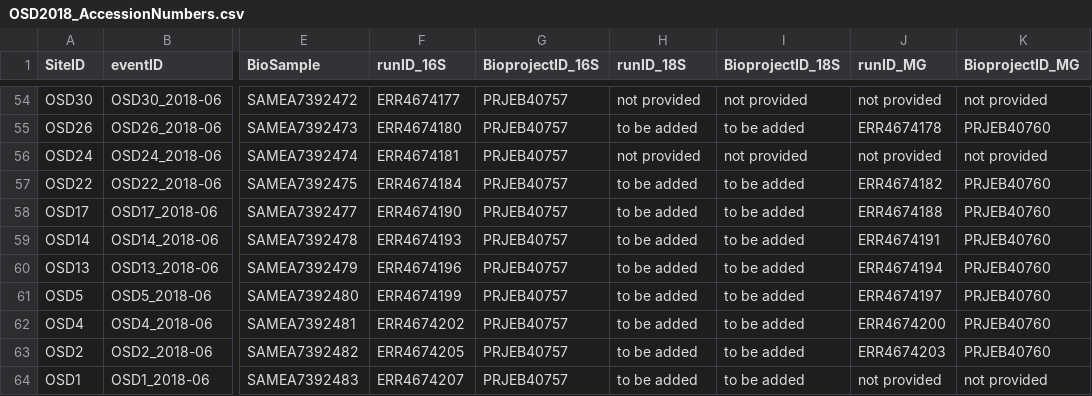
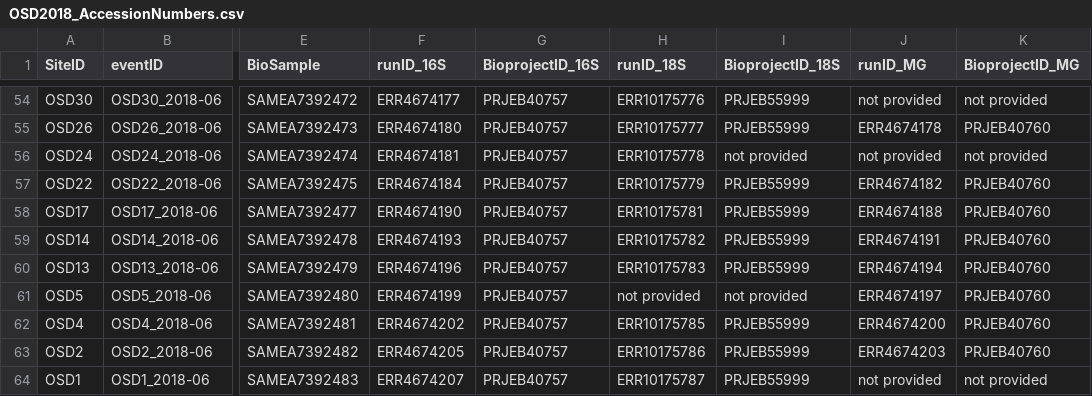
Before and after one commit to ocean-sampling-day/OSD2018, a CSV file: QualityControlledData/OSD2018_AccessionNumbers.csv, drawn as a sheet; only a part is shown, gaps mark what is left out; the diff covers the shown part only; the diff names each change by its address in the sheet, - before the commit and + after, or states it on an @@ line.

```diff
--- a/QualityControlledData/OSD2018_AccessionNumbers.csv
+++ b/QualityControlledData/OSD2018_AccessionNumbers.csv
-H54 (runID_18S): not provided
+H54 (runID_18S): ERR10175776
-I54 (BioprojectID_18S): not provided
+I54 (BioprojectID_18S): PRJEB55999
-H55 (runID_18S): to be added
+H55 (runID_18S): ERR10175777
-I55 (BioprojectID_18S): to be added
+I55 (BioprojectID_18S): PRJEB55999
-H56 (runID_18S): not provided
+H56 (runID_18S): ERR10175778
-H57 (runID_18S): to be added
+H57 (runID_18S): ERR10175779
-I57:I60 (BioprojectID_18S): to be added
+I57:I60 (BioprojectID_18S): PRJEB55999
-H58 (runID_18S): to be added
+H58 (runID_18S): ERR10175781
-H59 (runID_18S): to be added
+H59 (runID_18S): ERR10175782
-H60 (runID_18S): to be added
+H60 (runID_18S): ERR10175783
-H61 (runID_18S): to be added
+H61 (runID_18S): not provided
-I61 (BioprojectID_18S): to be added
+I61 (BioprojectID_18S): not provided
-H62 (runID_18S): to be added
+H62 (runID_18S): ERR10175785
-I62:I64 (BioprojectID_18S): to be added
+I62:I64 (BioprojectID_18S): PRJEB55999
-H63 (runID_18S): to be added
+H63 (runID_18S): ERR10175786
-H64 (runID_18S): to be added
+H64 (runID_18S): ERR10175787
```
Also changed, not shown: 104 edited cells elsewhere in this file.
